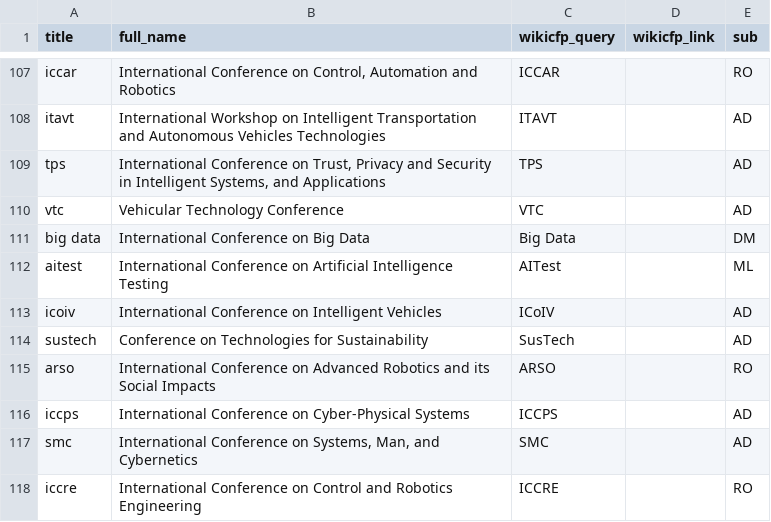
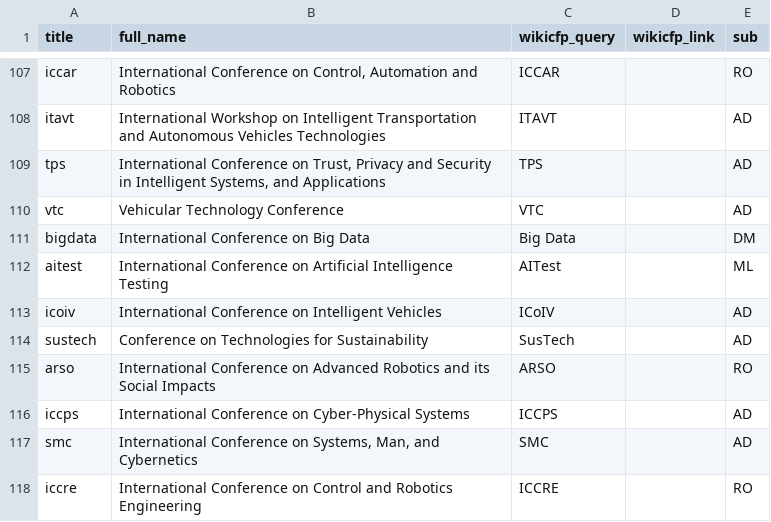
Before and after one commit to sinhaharsh/conference-deadlines, a CSV file: _data/master_data.csv, drawn as a sheet; only a part is shown, gaps mark what is left out.

Commit message:
fix: adjust id of big data conf

```diff
--- a/_data/master_data.csv
+++ b/_data/master_data.csv
@@ -110,3 +110,3 @@ tps,"International Conference on Trust, Privacy and Security in Intelligent Syst
 vtc,Vehicular Technology Conference,VTC,,AD
-big data,International Conference on Big Data,Big Data,,DM
+bigdata,International Conference on Big Data,Big Data,,DM
 aitest,International Conference on Artificial Intelligence Testing,AITest,,ML
```
Also changed, not shown: 1 other file.
